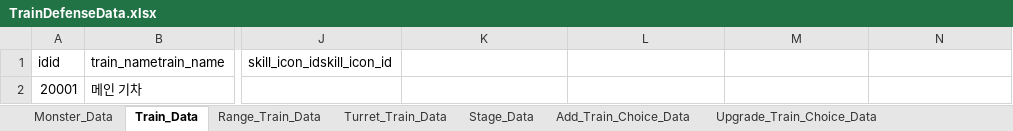
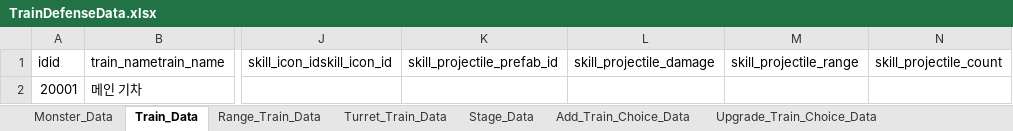
Before and after one commit to cumic06/TrainDefense, an Excel workbook: Assets/02_Resources/Data/TrainDefenseData.xlsx, sheet Train_Data, drawn as a sheet; only a part is shown, gaps mark what is left out; values as stored, in another font and other column widths than the file's, no borders; the diff names each change by its address in the sheet, - before the commit and + after, or states it on an @@ line.

```diff
--- a/Assets/02_Resources/Data/TrainDefenseData.xlsx (sheet Train_Data)
+++ b/Assets/02_Resources/Data/TrainDefenseData.xlsx (sheet Train_Data)
-K1: (empty)
+K1: skill_projectile_prefab_id
-L1: (empty)
+L1: skill_projectile_damage
-M1: (empty)
+M1: skill_projectile_range
-N1: (empty)
+N1: skill_projectile_count
```
Also changed, not shown: sheet Turret_Train_Data, sheet Range_Train_Data, sheet Stage_Data, sheet Upgrade_Train_Choice_Data, 41 other files.
